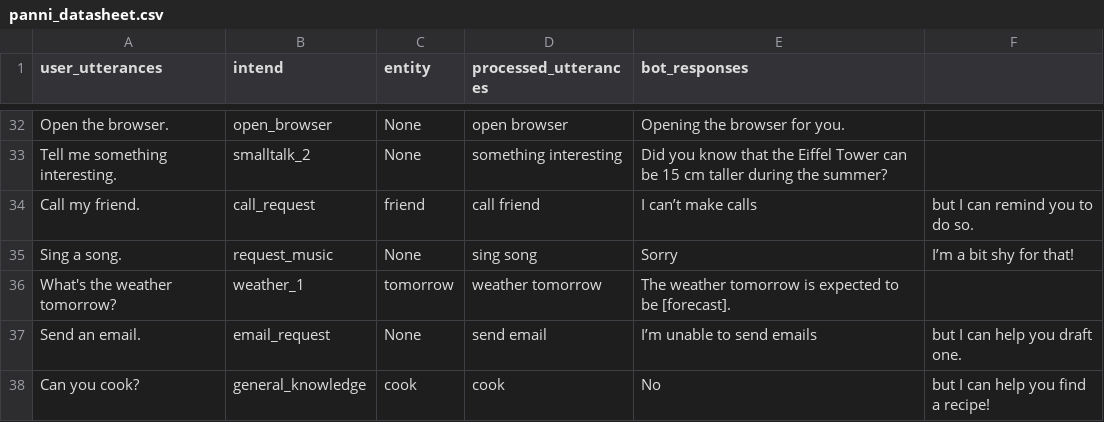
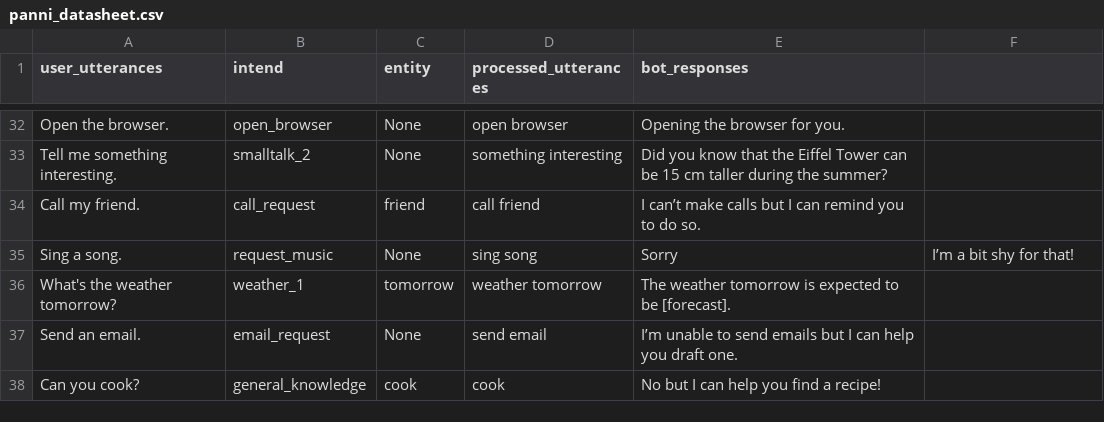
Before and after one commit to SreehariAjesh/ABCInternationalSchool, a CSV file: Other data/panni_datasheet.csv, drawn as a sheet; only a part is shown, gaps mark what is left out.

Commit message:
Update panni_datasheet.csv

```diff
--- a/Other data/panni_datasheet.csv
+++ b/Other data/panni_datasheet.csv
@@ -33,6 +33,6 @@ Open the browser.,open_browser,None,open browser,Opening the browser for you.
 Tell me something interesting.,smalltalk_2,None,something interesting,Did you know that the Eiffel Tower can be 15 cm taller during the summer?
-Call my friend.,call_request,friend,call friend,I can’t make calls, but I can remind you to do so.
+Call my friend.,call_request,friend,call friend,I can’t make calls but I can remind you to do so.
 Sing a song.,request_music,None,sing song,Sorry, I’m a bit shy for that!
 What's the weather tomorrow?,weather_1,tomorrow,weather tomorrow,The weather tomorrow is expected to be [forecast].
-Send an email.,email_request,None,send email,I’m unable to send emails, but I can help you draft one.
-Can you cook?,general_knowledge,cook,cook,No, but I can help you find a recipe!
+Send an email.,email_request,None,send email,I’m unable to send emails but I can help you draft one.
+Can you cook?,general_knowledge,cook,cook,No but I can help you find a recipe!
```
